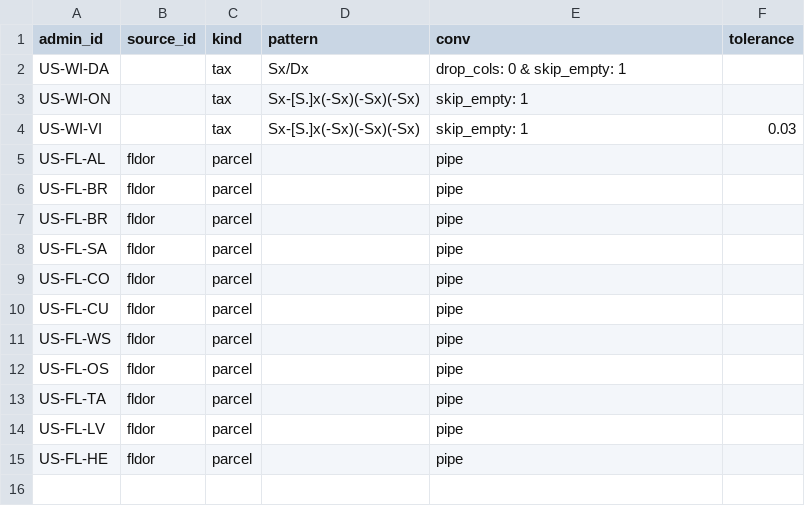
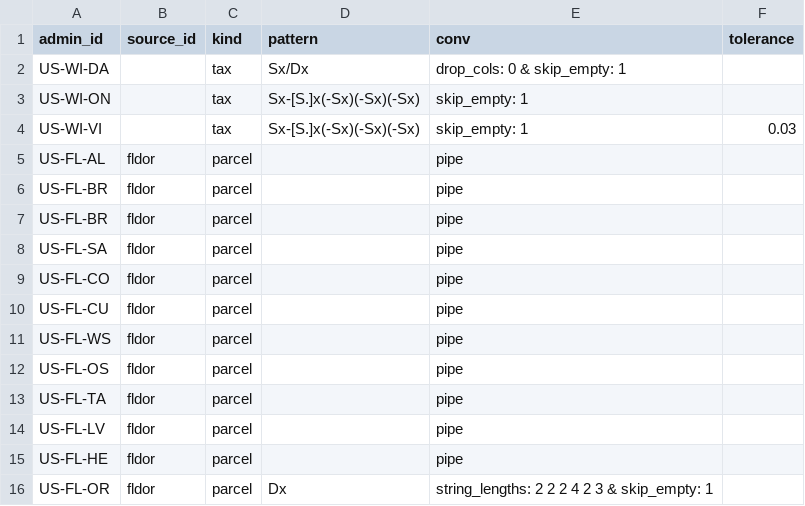
Before and after one commit to chrnolte/openplaces, a CSV file: src/openplaces/recipes/US/_all/transaction/_all/US_transaction_id-overrides.csv, drawn as a sheet.

Commit message:
Convert Orange County FL sales ids without the group switch the parcel layer needs
Orange writes its 15-digit DOR parcel id section-first in the parcel layer and range-first in the DOR sales file; one conversion for both matched 12.6% of sales to a parcel, the switch-free one 88.2%.

```diff
--- a/src/openplaces/recipes/US/_all/transaction/_all/US_transaction_id-overrides.csv
+++ b/src/openplaces/recipes/US/_all/transaction/_all/US_transaction_id-overrides.csv
@@ -15 +15,2 @@ US-FL-LV,fldor,parcel,,pipe,
 US-FL-HE,fldor,parcel,,pipe,
+US-FL-OR,fldor,parcel,Dx,string_lengths: 2 2 2 4 2 3 & skip_empty: 1,
```
Also changed, not shown: 1 other file.
